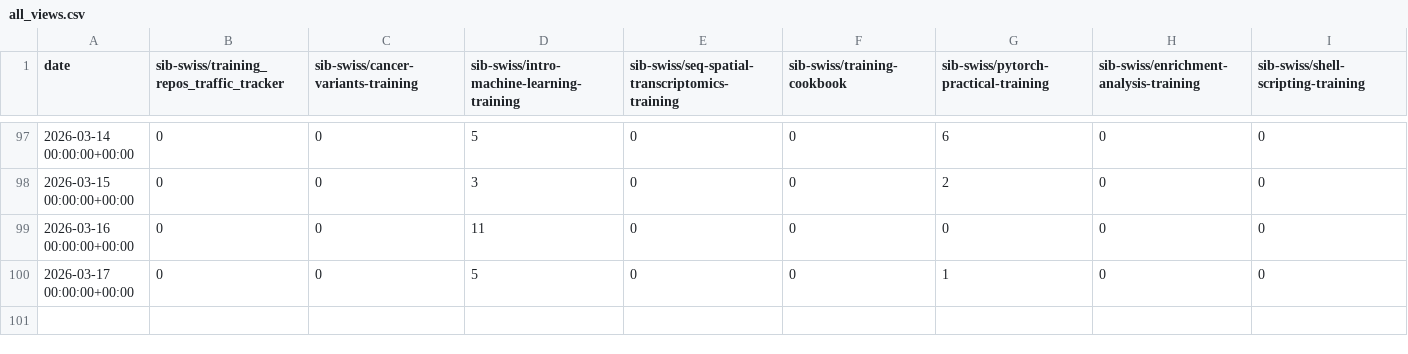
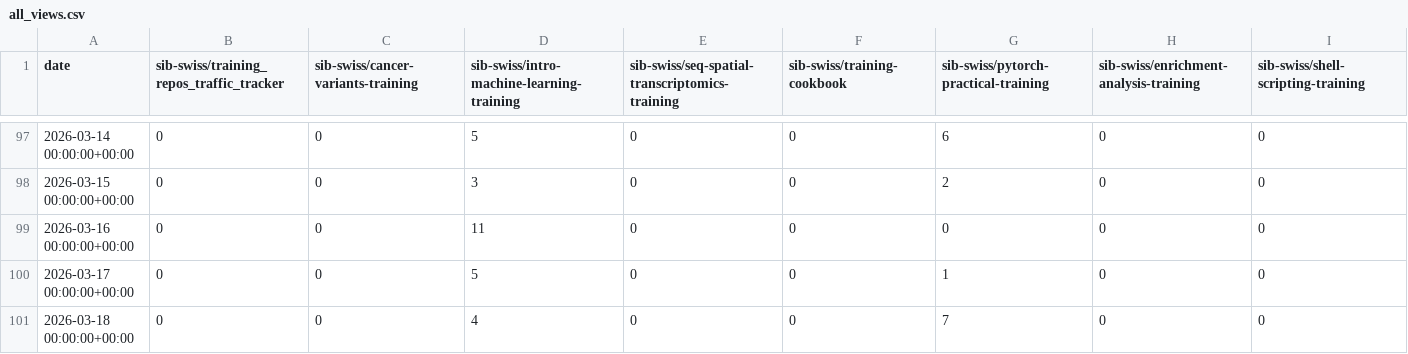
Before and after one commit to sib-swiss/training_repos_traffic_tracker, a CSV file: traffic/all_views.csv, drawn as a sheet; only a part is shown, gaps mark what is left out; rows hold the shown columns only; the diff names each change by its address in the sheet, - before the commit and + after, or states it on an @@ line.

Commit message:
GitHub traffic

```diff
--- a/traffic/all_views.csv
+++ b/traffic/all_views.csv
+row 101: 2026-03-18 00:00:00+00:00 | 0 | 0 | 4 | 0 | 0 | 7 | 0 | 0
```
Also changed, not shown: traffic/all_clones.csv, traffic/all_clones_unique.csv, 3 other files.
